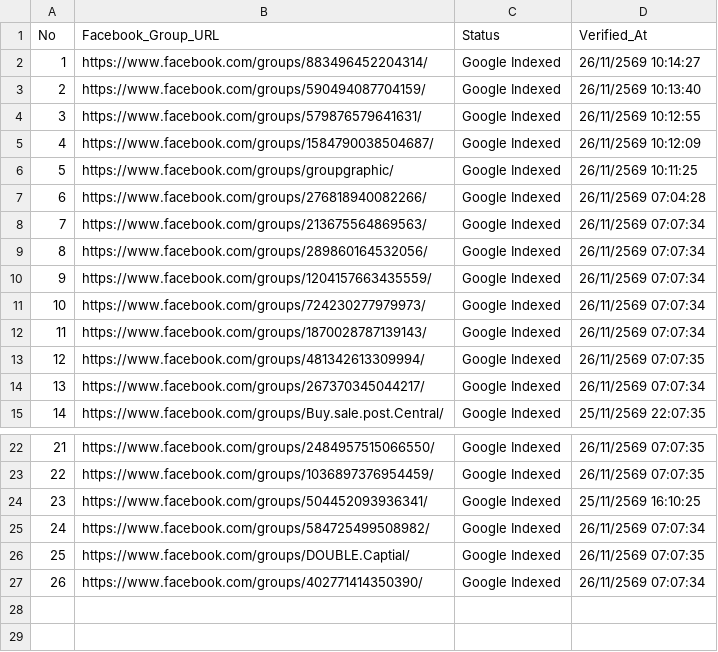
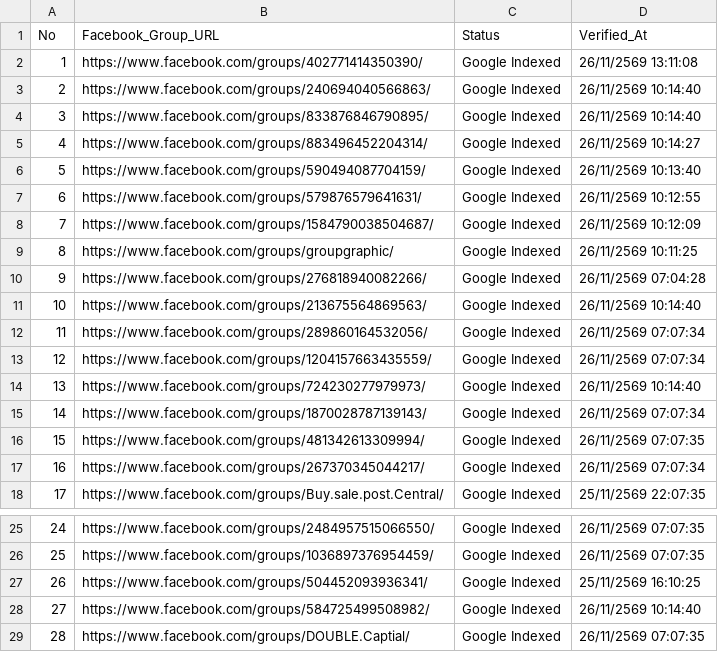
Before and after one commit to artnp/eworker, a CSV file: data/fb_groups.csv, drawn as a sheet; only a part is shown, gaps mark what is left out; removed rows and columns are numbered as before the commit, all else as after; the diff names each change by its address in the sheet, - before the commit and + after, or states it on an @@ line.

Commit message:
Auto-sync data/fb_groups.csv [Live Feed 24h]

```diff
--- a/data/fb_groups.csv
+++ b/data/fb_groups.csv
+row 2: 1 | https://www.facebook.com/groups/402771414350390/ | Google Indexed | 26/11/2569 13:11:08
+row 3: 2 | https://www.facebook.com/groups/240694040566863/ | Google Indexed | 26/11/2569 10:14:40
+row 4: 3 | https://www.facebook.com/groups/833876846790895/ | Google Indexed | 26/11/2569 10:14:40
@@ column A (No) renumbered between rows 5 and 29 @@
-D11 (Verified_At): 26/11/2569 07:07:34
+D11 (Verified_At): 26/11/2569 10:14:40
-D14 (Verified_At): 26/11/2569 07:07:34
+D14 (Verified_At): 26/11/2569 10:14:40
-D28 (Verified_At): 26/11/2569 07:07:34
+D28 (Verified_At): 26/11/2569 10:14:40
-row 27: 26 | https://www.facebook.com/groups/402771414350390/ | Google Indexed | 26/11/2569 07:07:34
```
